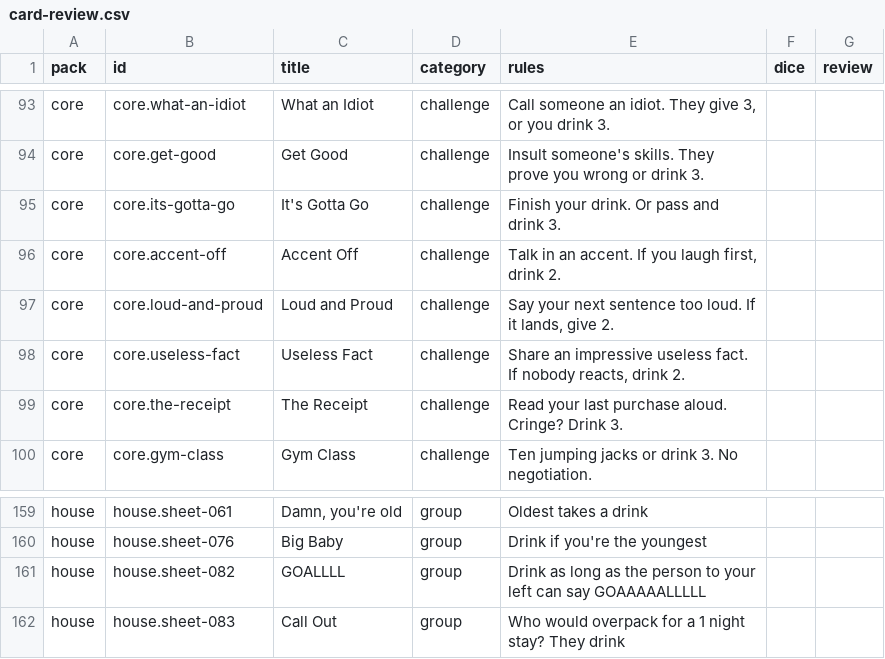
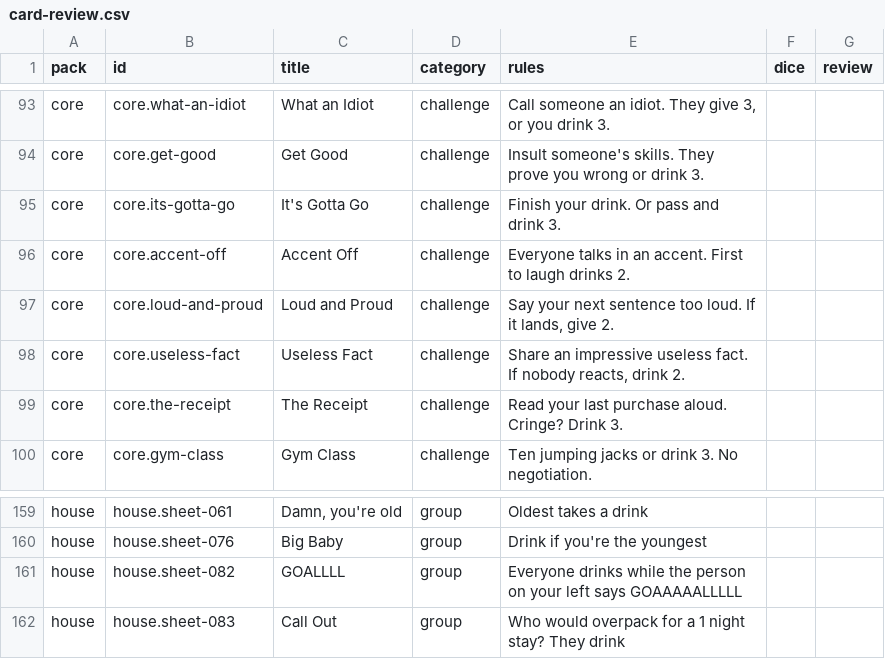
Before and after one commit to spencerdavis226/Drink-at-Ron, a CSV file: docs/card-review.csv, drawn as a sheet; only a part is shown, gaps mark what is left out; the diff covers the shown part only.

Commit message:
Move raw card sources to reference/, sweep rule wording, draw pack marks
Reference:
- Move the raw supplied sources out of docs/ into reference/: the CABIIN 2.0
  spreadsheet with its parsed JSON, the re-supplied Sheet1 CSV with its parsed
  JSON, and the 40-card sample JSON. Nothing in src/ imports them and they
  never enter the bundle; they are preserved exactly as supplied.
- Add scripts/csv.ts (shared RFC 4180 reader) and scripts/house-reference.ts
  (npm run house:reference); scripts/cabiin-reference.ts now reads and writes
  under reference/ and its parsed JSON changes only the `source` path.

Cards:
- Editorial logic sweep: a lasting rule runs for the rest of the game or until
  the drawing player's next turn (never "until the next card"), and every card
  names its actor. Applied across classics, sample, the standard expansion,
  the custom house rows, and VIP night.
- tests/card-logic.test.ts guards the duration wording; the review sheets
  (docs/CARD_REVIEW.md, docs/card-review.csv) are regenerated and AUTHORING,
  CARD_VOICE_REFERENCE, GAME_DESIGN, AGENTS, and the handoff are updated.
- Remove the applied 2026-09-26 review handoff file.

Presentation:
- Pack tiles draw their plus/check marks with CSS instead of font glyphs so
  the marks are geometrically centred.
- Raise the live-title safe area to 11% / 13.5% with a -0.02em optical lift so
  glyph tops and quote marks clear the painted arch; the workshop geometry
  check now asserts titles stay inside that box.

```diff
--- a/docs/card-review.csv
+++ b/docs/card-review.csv
@@ -95,3 +95,3 @@ pack,id,title,category,rules,dice,review
 "core","core.its-gotta-go","It's Gotta Go","challenge","Finish your drink. Or pass and drink 3.","",""
-"core","core.accent-off","Accent Off","challenge","Talk in an accent. If you laugh first, drink 2.","",""
+"core","core.accent-off","Accent Off","challenge","Everyone talks in an accent. First to laugh drinks 2.","",""
 "core","core.loud-and-proud","Loud and Proud","challenge","Say your next sentence too loud. If it lands, give 2.","",""
@@ -160,3 +160,3 @@ pack,id,title,category,rules,dice,review
 "house","house.sheet-076","Big Baby","group","Drink if you're the youngest","",""
-"house","house.sheet-082","GOALLLL","group","Drink as long as the person to your left can say GOAAAAALLLLL","",""
+"house","house.sheet-082","GOALLLL","group","Everyone drinks while the person on your left says GOAAAAALLLLL","",""
 "house","house.sheet-083","Call Out","group","Who would overpack for a 1 night stay? They drink","",""
```
Also changed, not shown: 29 edited cells elsewhere in this file, 27 other files.
